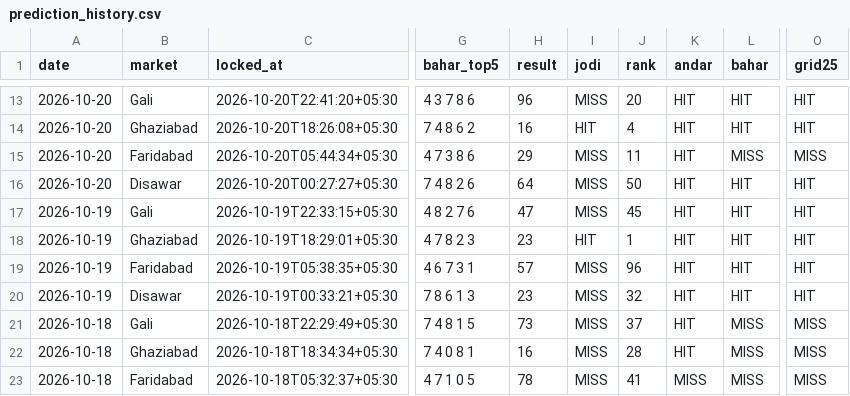
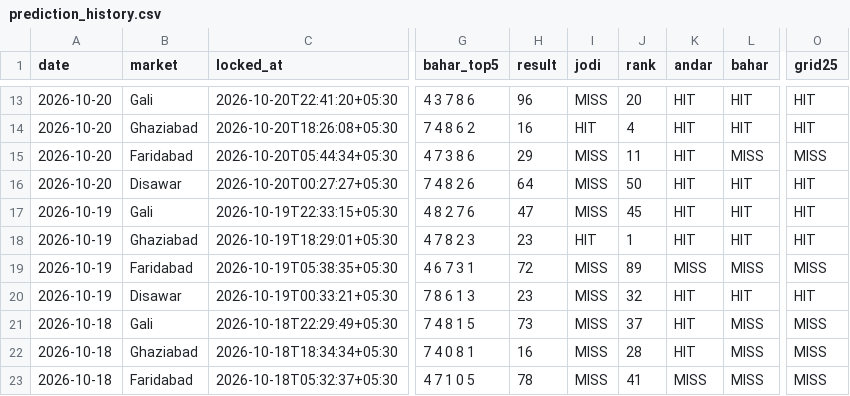
Before and after one commit to vaibhavkumar-WPDEV/predict-satta, a CSV file: data/engine5/prediction_history.csv, drawn as a sheet; only a part is shown, gaps mark what is left out; the diff names each change by its address in the sheet, - before the commit and + after, or states it on an @@ line.

```diff
--- a/data/engine5/prediction_history.csv
+++ b/data/engine5/prediction_history.csv
-H19 (result): 57
+H19 (result): 72
-J19 (rank): 96
+J19 (rank): 89
-K19 (andar): HIT
+K19 (andar): MISS
-L19 (bahar): HIT
+L19 (bahar): MISS
-O19 (grid25): HIT
+O19 (grid25): MISS
```
Also changed, not shown: data/pattern/prediction_history.csv, data/prediction_history.csv, 5 other files.
